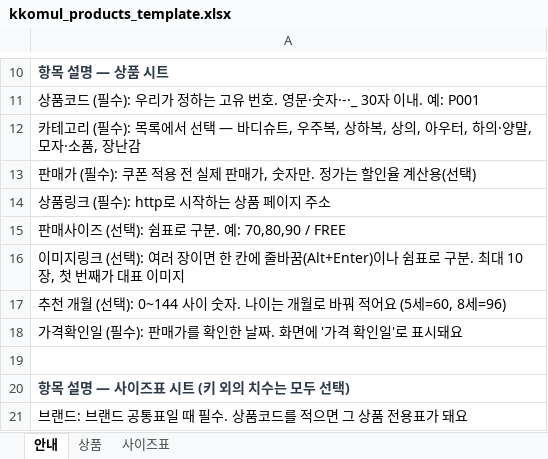
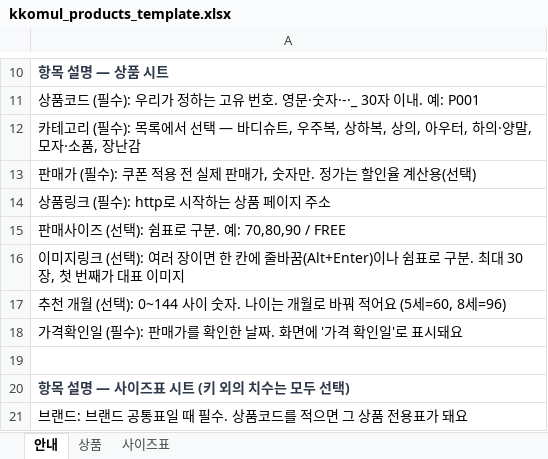
Before and after one commit to dori-2i/kkomul, an Excel workbook: data/kkomul_products_template.xlsx, sheet 안내, drawn as a sheet; only a part is shown, gaps mark what is left out; values as stored, in another font and other column widths than the file's, no borders; the diff names each change by its address in the sheet, - before the commit and + after, or states it on an @@ line.

```diff
--- a/data/kkomul_products_template.xlsx (sheet 안내)
+++ b/data/kkomul_products_template.xlsx (sheet 안내)
-A16: …. 최대 10장, 첫…
+A16: …. 최대 30장, 첫…
```
Also changed, not shown: 3 other files.
